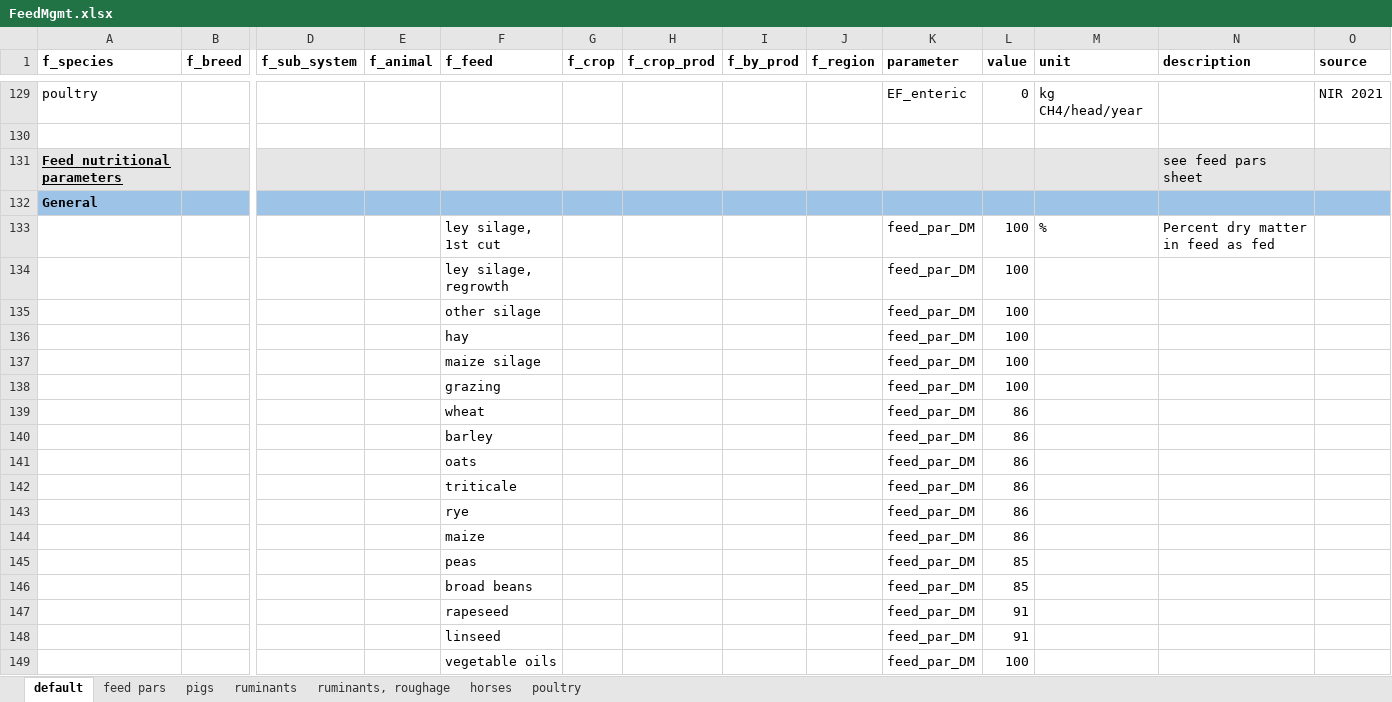
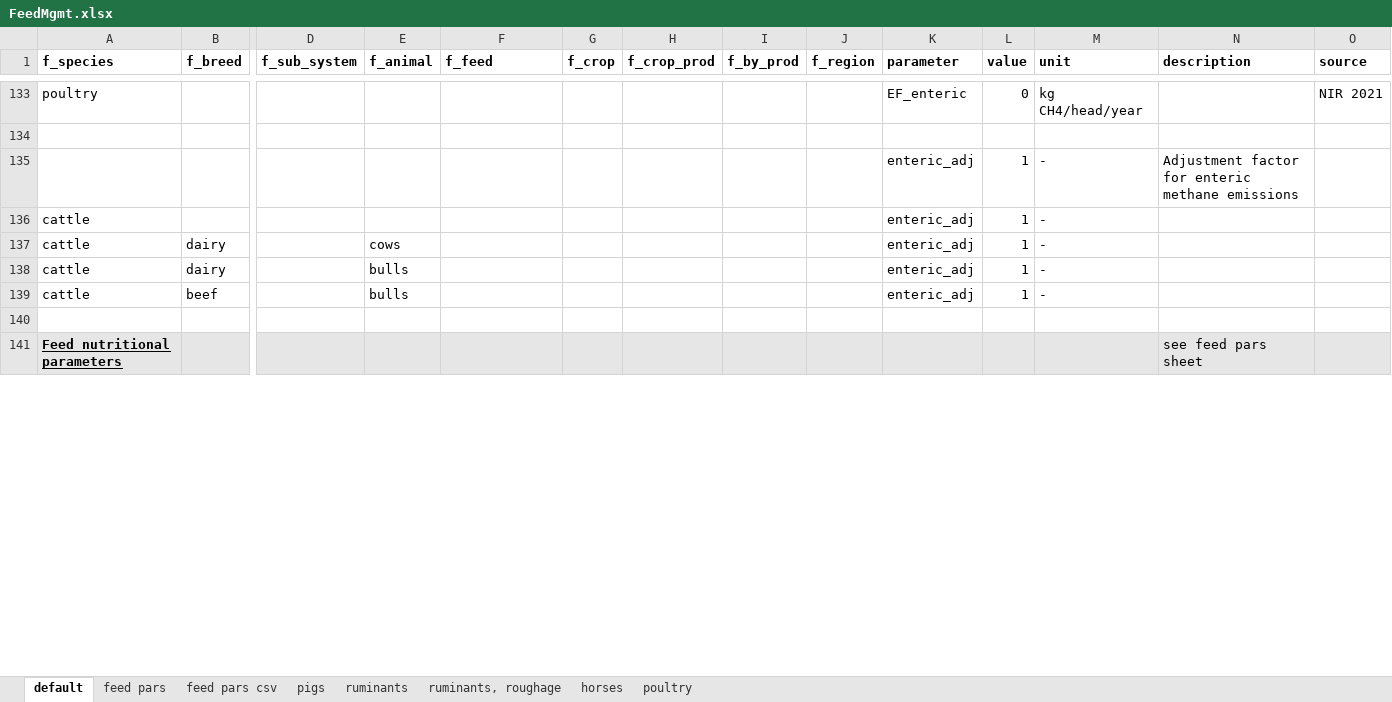
Before and after one commit to SLU-foodsystems/CIBUSmod, an Excel workbook: data/prod_parameters/FeedMgmt.xlsx, sheet default, drawn as a sheet; only a part is shown, gaps mark what is left out; values as stored, in another font and other column widths than the file's, no borders; removed rows and columns are numbered as before the commit, all else as after; rows hold the shown columns only; the diff covers the shown part only; the diff names each change by its address in the sheet, - before the commit and + after, or states it on an @@ line.

Commit message:
Added enteric methane adj. factor + feed pars to separate csv

```diff
--- a/data/prod_parameters/FeedMgmt.xlsx (sheet default)
+++ b/data/prod_parameters/FeedMgmt.xlsx (sheet default)
+sheet tab: feed pars csv
+row 135:  |  |  |  |  |  |  |  |  | enteric_adj | 1 | - | Adjustment factor for enteric methane emissions
+row 136: cattle |  |  |  |  |  |  |  |  | enteric_adj | 1 | -
+row 137: cattle | dairy |  | cows |  |  |  |  |  | enteric_adj | 1 | -
+row 138: cattle | dairy |  | bulls |  |  |  |  |  | enteric_adj | 1 | -
+row 139: cattle | beef |  | bulls |  |  |  |  |  | enteric_adj | 1 | -
+row 140: (empty)
-row 132: General
-row 133:  |  |  |  | ley silage, 1st cut |  |  |  |  | feed_par_DM | 100 | % | Percent dry matter in feed as fed
-row 134:  |  |  |  | ley silage, regrowth |  |  |  |  | feed_par_DM | 100
-row 135:  |  |  |  | other silage |  |  |  |  | feed_par_DM | 100
-row 136:  |  |  |  | hay |  |  |  |  | feed_par_DM | 100
-row 137:  |  |  |  | maize silage |  |  |  |  | feed_par_DM | 100
-row 138:  |  |  |  | grazing |  |  |  |  | feed_par_DM | 100
-row 139:  |  |  |  | wheat |  |  |  |  | feed_par_DM | 86
-row 140:  |  |  |  | barley |  |  |  |  | feed_par_DM | 86
-row 141:  |  |  |  | oats |  |  |  |  | feed_par_DM | 86
-row 142:  |  |  |  | triticale |  |  |  |  | feed_par_DM | 86
-row 143:  |  |  |  | rye |  |  |  |  | feed_par_DM | 86
-row 144:  |  |  |  | maize |  |  |  |  | feed_par_DM | 86
-row 145:  |  |  |  | peas |  |  |  |  | feed_par_DM | 85
-row 146:  |  |  |  | broad beans |  |  |  |  | feed_par_DM | 85
-row 147:  |  |  |  | rapeseed |  |  |  |  | feed_par_DM | 91
-row 148:  |  |  |  | linseed |  |  |  |  | feed_par_DM | 91
-row 149:  |  |  |  | vegetable oils |  |  |  |  | feed_par_DM | 100
```
Also changed, not shown: 8 added rows, 191 removed rows, 14 edited cells and cell formats elsewhere in this sheet, sheet feed pars, sheet ruminants, formulas that keep their value, 2 other files.
